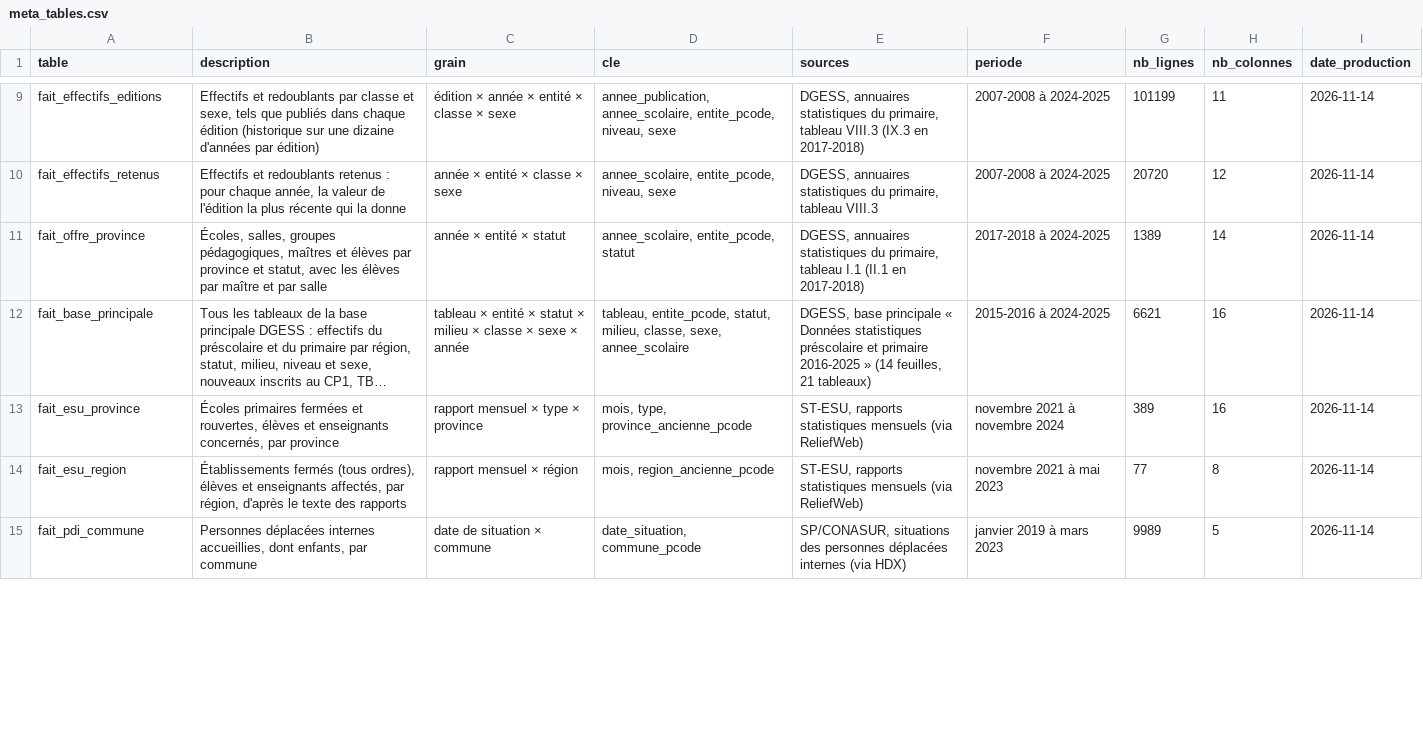
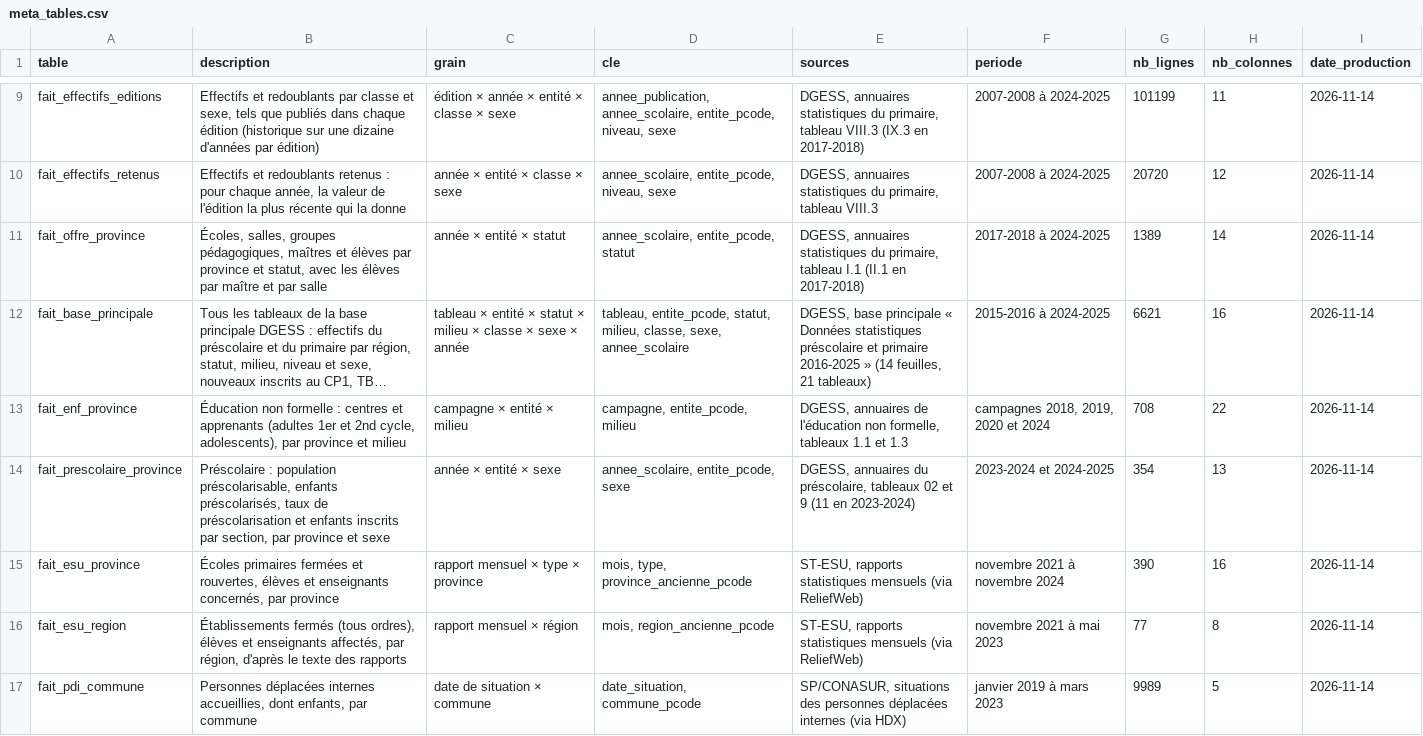
Before and after one commit to datachallenge-edu-bf/sentinelle-scolaire-defi1, a CSV file: data/02_nettoyage/meta_tables.csv, drawn as a sheet; only a part is shown, gaps mark what is left out; long unchanged cells end in …; addresses are those after the commit; the diff covers the shown part only; the diff names each change by its address in the sheet, - before the commit and + after, or states it on an @@ line.

```diff
--- a/data/02_nettoyage/meta_tables.csv
+++ b/data/02_nettoyage/meta_tables.csv
+row 13: fait_enf_province | Éducation non formelle : centres et apprenants (adultes 1er et 2nd cycle, adolescents), par province et milieu | campagne × entité × milieu | campagne, entite_pcode, milieu | DGESS, annuaires de l'éducation non formelle, tableaux 1.1 et 1.3 | campagnes 2018, 2019, 2020 et 2024 | 708 | 22 | 2026-11-14
+row 14: fait_prescolaire_province | Préscolaire : population préscolarisable, enfants préscolarisés, taux de préscolarisation et enfants inscrits par section, par province et sexe | année × entité × sexe | annee_scolaire, entite_pcode, sexe | DGESS, annuaires du préscolaire, tableaux 02 et 9 (11 en 2023-2024) | 2023-2024 et 2024-2025 | 354 | 13 | 2026-11-14
-G15 (nb_lignes): 389
+G15 (nb_lignes): 390
```
Also changed, not shown: 6 edited cells elsewhere in this file, data/02_nettoyage/meta_controles.csv, data/02_nettoyage/meta_journal_nettoyage.csv, 22 other files.
